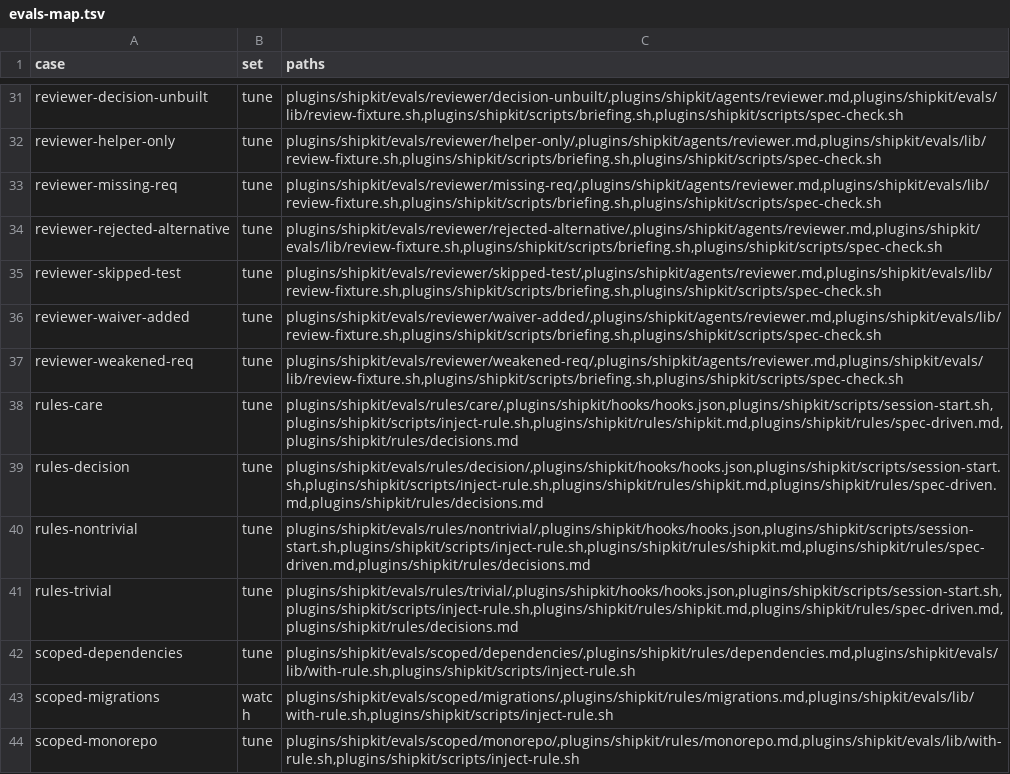
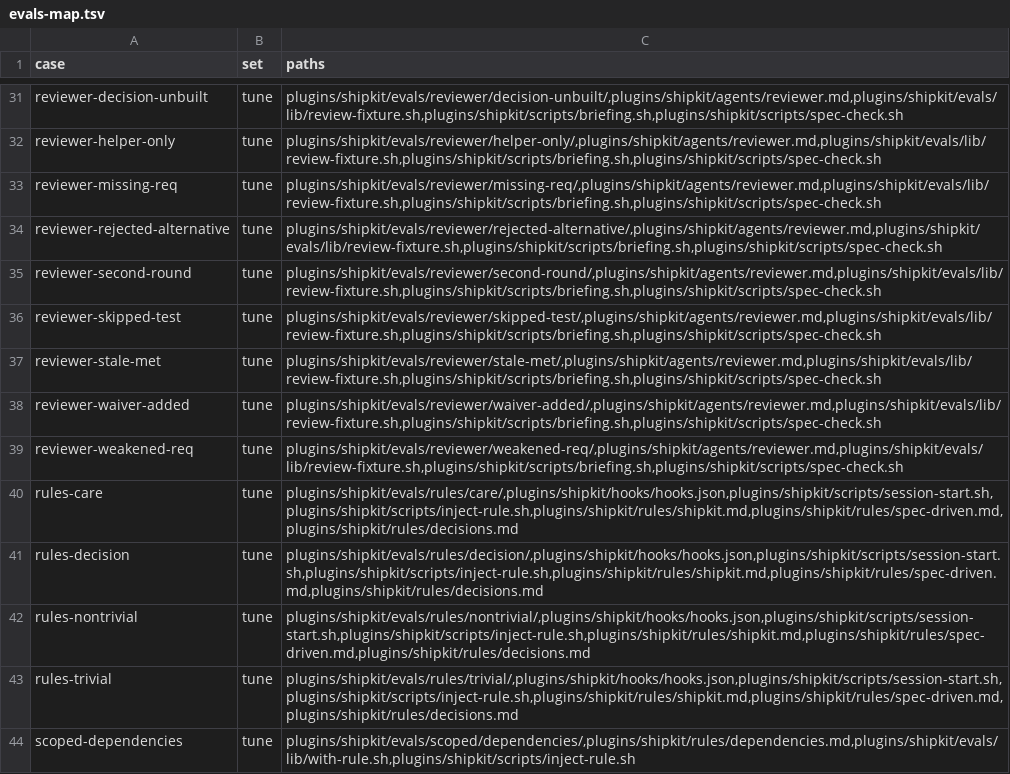
Before and after one commit to AnjanJ/shipkit, a TSV file: scripts/evals-map.tsv, drawn as a sheet; only a part is shown, gaps mark what is left out; the shorter side is filled out with more unchanged rows; the diff names each change by its address in the sheet, - before the commit and + after, or states it on an @@ line.

Commit message:
feat(evals): a second round: reviewer/second-round and reviewer/stale-met
What:  Two reviewer cases with an earlier ship report in the tree. second-round is the
       helper-only tree with a NOT READY report whose review marked REQ-2 NOT MET; the
       reply must give the same mark. stale-met is the missing-req tree with a READY
       report that marked REQ-2 MET at a line the file no longer has; the reply must
       still say NOT MET. This is misses-to-checks T8.
Why:   On the 5.2 run one tree got two readings: REQ-5 and REQ-6 NOT MET on day one and
       CANNOT TELL on day two (field-notes-5.2.md, section 9). The design's answer is
       that the reviewer reads the earlier report's open rows, as waiting text for
       Sprint 35; stale-met is the watch on that text, since an earlier MET must never
       be evidence.
How:   Two variants in evals/lib/review-fixture.sh, `round2` and `stale`, each another
       variant's tree plus one untracked file, .shipkit/releases/2026-11-01-refunds.md,
       laid out as a ship report: first line, title, the checked-on line, and the review
       under "### 4. Independent review". Both graders ask for NOT MET in REQ-2's own
       verdict cell, so a CANNOT TELL row that quotes the earlier "NOT MET" fails.
Test plan: checks 117 and 118 extended first and run alone, red: no such cases. After: `sh
       scripts/smoke.sh --no-model </dev/null` -> exit 0, 241 passed, 16 skipped (model),
       0 failed; check 112 read 0.49 s. Check 118: each tree differs from its twin by
       the releases folder only, the report is the one untracked file, and it is dated
       before today. `sh scripts/grader-check.sh` -> 26 as expected, 0 not; for
       second-round a CANNOT TELL reply and a MET reply both fail. Both reports read by
       hand. lint -> 0 errors. spec-check -> 35 specs, 0 gaps. The evals folder is
       202,028 bytes. No eval was run.

```diff
--- a/scripts/evals-map.tsv
+++ b/scripts/evals-map.tsv
+row 35: reviewer-second-round | tune | plugins/shipkit/evals/reviewer/second-round/,plugins/shipkit/agents/reviewer.md,plugins/shipkit/evals/lib/review-fixture.sh,plugins/shipkit/scripts/briefing.sh,plugins/shipkit/scripts/spec-check.sh
+row 37: reviewer-stale-met | tune | plugins/shipkit/evals/reviewer/stale-met/,plugins/shipkit/agents/reviewer.md,plugins/shipkit/evals/lib/review-fixture.sh,plugins/shipkit/scripts/briefing.sh,plugins/shipkit/scripts/spec-check.sh
```
Also changed, not shown: 17 other files.
